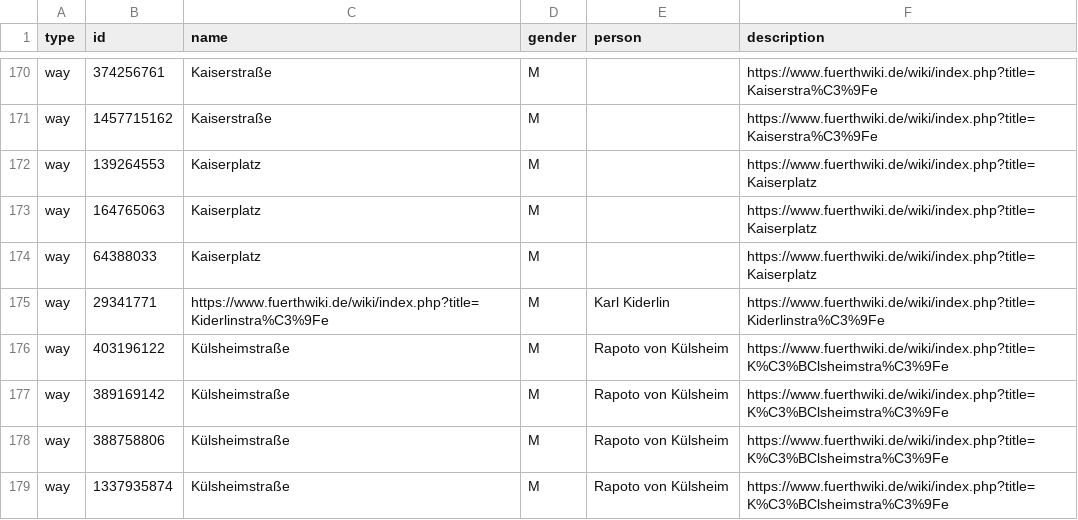
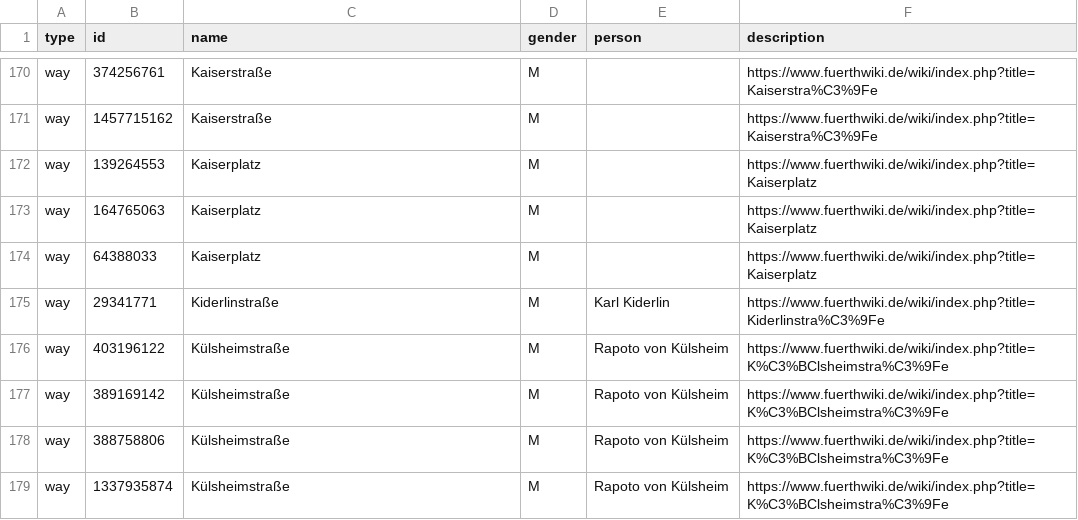
Before and after one commit to heikokue/equalstreetnames-fuerth, a CSV file: data.csv, drawn as a sheet; only a part is shown, gaps mark what is left out.

Commit message:
typo Kiderlinstraße

```diff
--- a/data.csv
+++ b/data.csv
@@ -174,3 +174,3 @@ way,164765063,Kaiserplatz,M,,https://www.fuerthwiki.de/wiki/index.php?title=Kais
 way,64388033,Kaiserplatz,M,,https://www.fuerthwiki.de/wiki/index.php?title=Kaiserplatz
-way,29341771,https://www.fuerthwiki.de/wiki/index.php?title=Kiderlinstra%C3%9Fe,M,Karl Kiderlin,https://www.fuerthwiki.de/wiki/index.php?title=Kiderlinstra%C3%9Fe
+way,29341771,Kiderlinstraße,M,Karl Kiderlin,https://www.fuerthwiki.de/wiki/index.php?title=Kiderlinstra%C3%9Fe
 way,403196122,Külsheimstraße,M,Rapoto von Külsheim,https://www.fuerthwiki.de/wiki/index.php?title=K%C3%BClsheimstra%C3%9Fe
```
